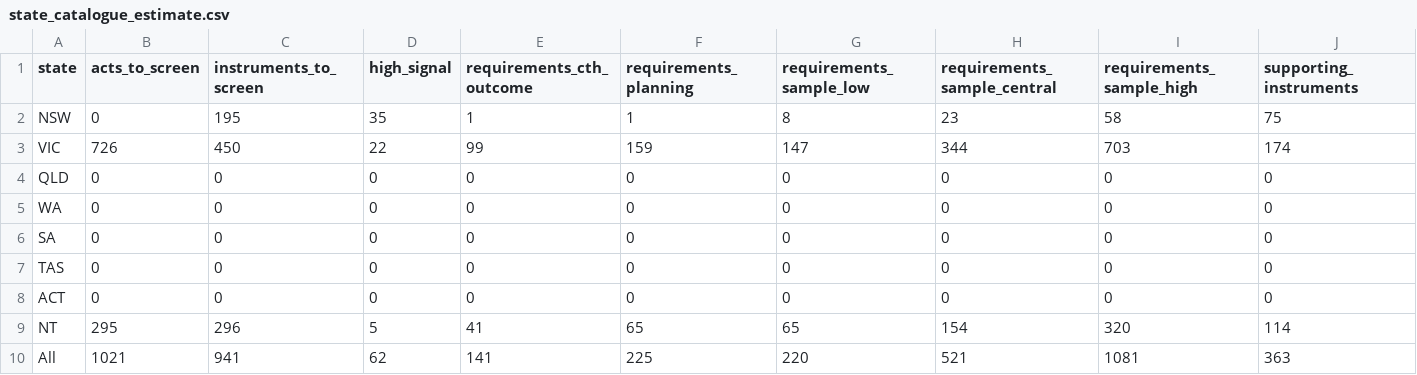
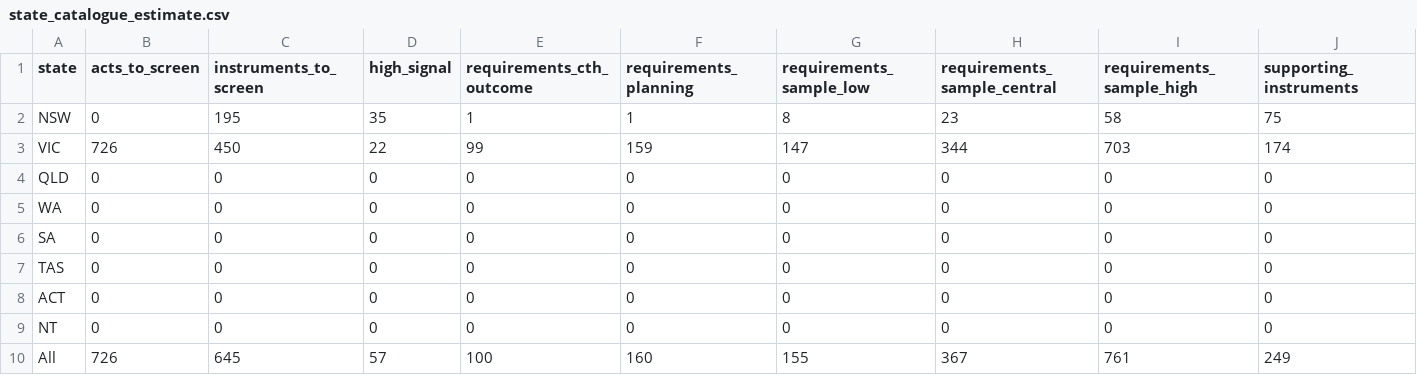
Before and after one commit to jabthebeer/Competition-in-Australia-analysis, a CSV file: data/processed/legislation/state_catalogue_estimate.csv, drawn as a sheet; only a part is shown; the diff names each change by its address in the sheet, - before the commit and + after, or states it on an @@ line.

```diff
--- a/data/processed/legislation/state_catalogue_estimate.csv
+++ b/data/processed/legislation/state_catalogue_estimate.csv
-B9 (acts_to_screen): 295
+B9 (acts_to_screen): 0
-C9 (instruments_to_screen): 296
+C9 (instruments_to_screen): 0
-D9 (high_signal): 5
+D9 (high_signal): 0
-E9 (requirements_cth_outcome): 41
+E9 (requirements_cth_outcome): 0
-F9 (requirements_planning): 65
+F9 (requirements_planning): 0
-G9 (requirements_sample_low): 65
+G9 (requirements_sample_low): 0
-H9 (requirements_sample_central): 154
+H9 (requirements_sample_central): 0
-I9 (requirements_sample_high): 320
+I9 (requirements_sample_high): 0
-J9 (supporting_instruments): 114
+J9 (supporting_instruments): 0
-B10 (acts_to_screen): 1021
+B10 (acts_to_screen): 726
-C10 (instruments_to_screen): 941
+C10 (instruments_to_screen): 645
-D10 (high_signal): 62
+D10 (high_signal): 57
-E10 (requirements_cth_outcome): 141
+E10 (requirements_cth_outcome): 100
-F10 (requirements_planning): 225
+F10 (requirements_planning): 160
-G10 (requirements_sample_low): 220
+G10 (requirements_sample_low): 155
-H10 (requirements_sample_central): 521
+H10 (requirements_sample_central): 367
-I10 (requirements_sample_high): 1081
+I10 (requirements_sample_high): 761
-J10 (supporting_instruments): 363
+J10 (supporting_instruments): 249
```
Also changed, not shown: 6 other files.
